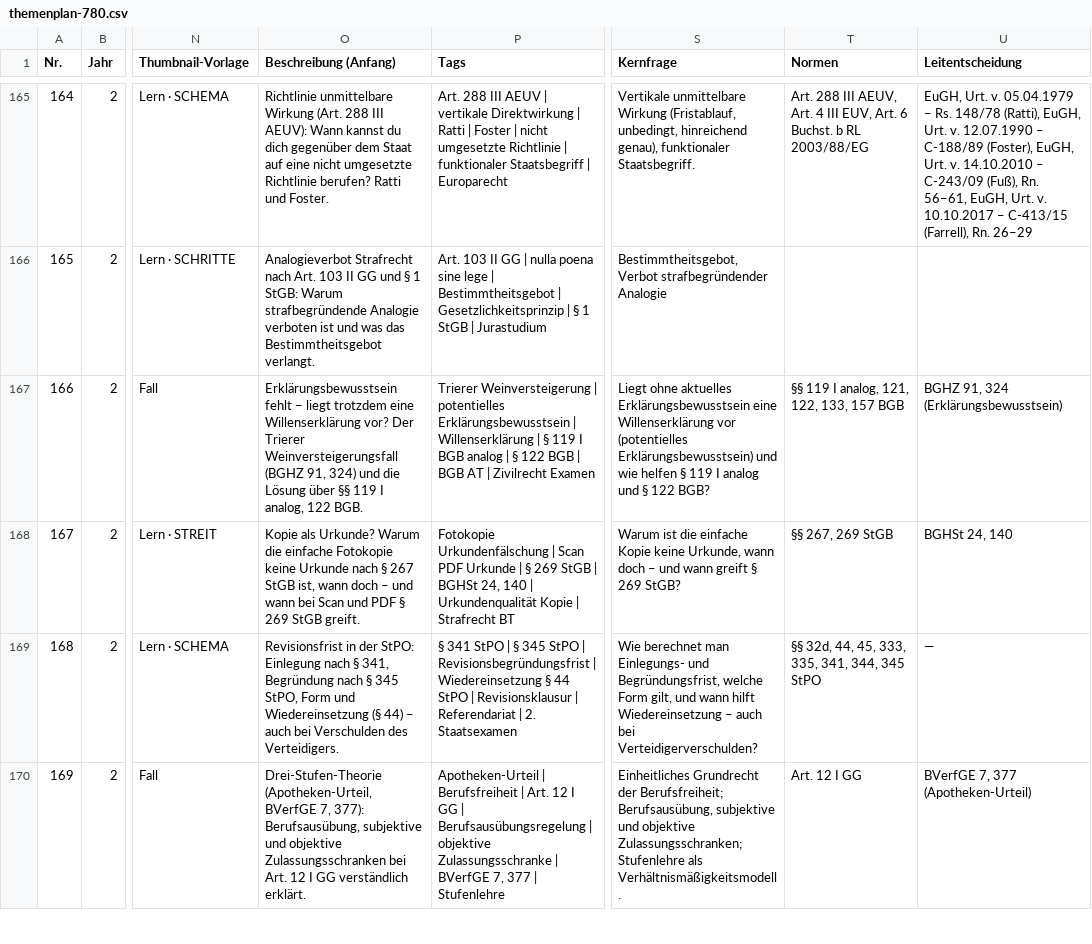
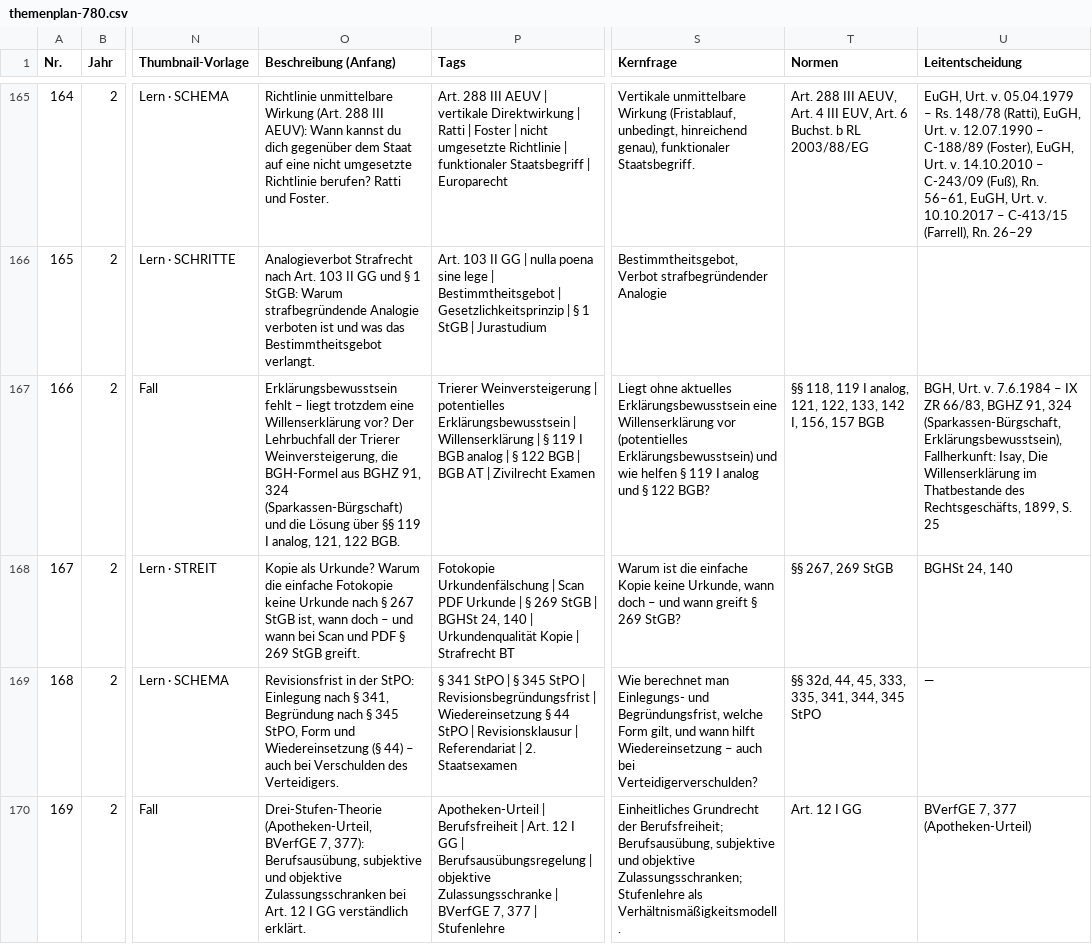
Before and after one commit to Ccan-devoloper/herrjurist, a CSV file: youtube/themenplanung/themenplan-780.csv, drawn as a sheet; only a part is shown, gaps mark what is left out; the diff names each change by its address in the sheet, - before the commit and + after, or states it on an @@ line.

```diff
--- a/youtube/themenplanung/themenplan-780.csv
+++ b/youtube/themenplanung/themenplan-780.csv
-O167 (Beschreibung (Anfang)): …vor? Der Trierer Weinversteigerungsfall (BGHZ 91, 324) und die Lösung über §§ 119 I analog, 122 BGB.
+O167 (Beschreibung (Anfang)): …vor? Der Lehrbuchfall der Trierer Weinversteigerung, die BGH-Formel aus BGHZ 91, 324 (Sparkassen-Bürgschaft) und die Lösung über §§ 119 I analog, 121, 122 BGB.
-T167 (Normen): §§ 119 I analog, 121, 122, 133, 157 BGB
+T167 (Normen): §§ 118, 119 I analog, 121, 122, 133, 142 I, 156, 157 BGB
-U167 (Leitentscheidung): BGHZ 91, 324 (Erklärungsbewusstsein)
+U167 (Leitentscheidung): BGH, Urt. v. 7.6.1984 – IX ZR 66/83, BGHZ 91, 324 (Sparkassen-Bürgschaft, Erklärungsbewusstsein), Fallherkunft: Isay, Die Willenserklärung im Thatbestande des Rechtsgeschäfts, 1899, S. 25
```
Also changed, not shown: 5 other files.
